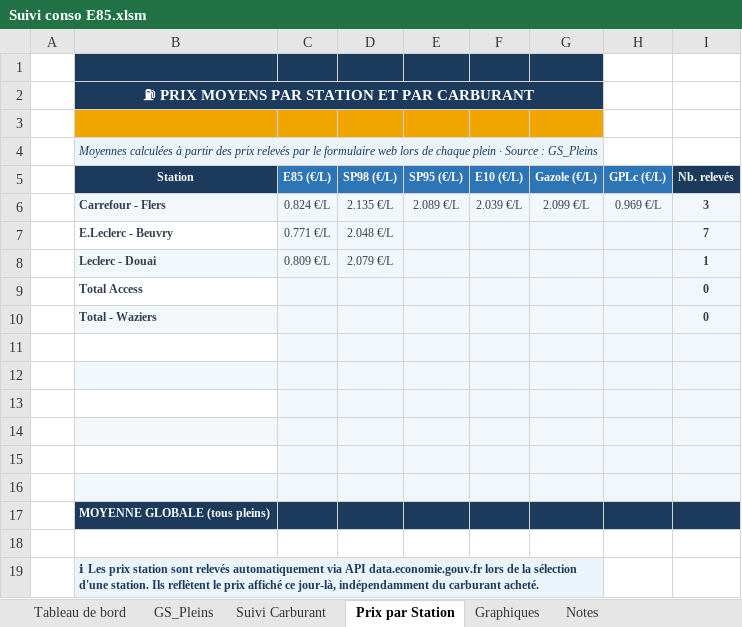
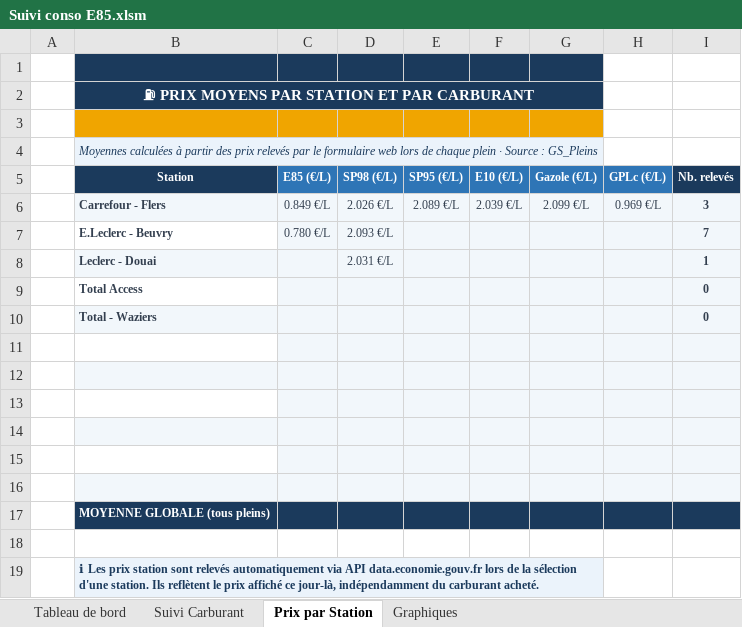
Before and after one commit to fdaubercy/suivi-conso-carburant, an Excel workbook: excel/Suivi conso E85.xlsm, sheet Prix par Station, drawn as a sheet; values as stored, in another font and other column widths than the file's, no borders; the diff names each change by its address in the sheet, - before the commit and + after, or states it on an @@ line.

```diff
--- a/excel/Suivi conso E85.xlsm (sheet Prix par Station)
+++ b/excel/Suivi conso E85.xlsm (sheet Prix par Station)
@@ sheet tab hidden: GS_Pleins @@
@@ sheet tab hidden: Notes @@
-C6 (E85 (€/L)): 0.824 €/L
+C6 (E85 (€/L)): 0.849 €/L
-D6 (SP98 (€/L)): 2.135 €/L
+D6 (SP98 (€/L)): 2.026 €/L
-C7 (E85 (€/L)): 0.771 €/L
+C7 (E85 (€/L)): 0.780 €/L
-D7 (SP98 (€/L)): 2.048 €/L
+D7 (SP98 (€/L)): 2.093 €/L
-C8 (E85 (€/L)): 0.809 €/L
+C8 (E85 (€/L)): (empty)
-D8 (SP98 (€/L)): 2.079 €/L
+D8 (SP98 (€/L)): 2.031 €/L
```
Also changed, not shown: sheet Suivi Carburant, formulas that keep their value, hidden cells, charts or pictures.
